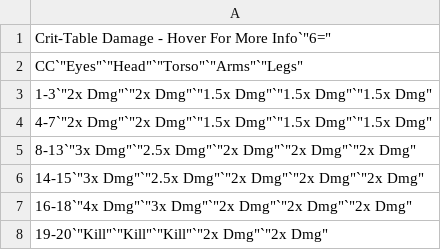
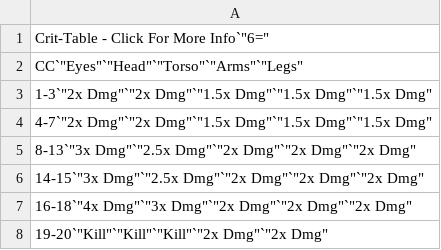
Before and after one commit to nate-sheltry/Character-Maker-Website, a CSV file: GM-Screen/csv-files/crit-table.csv, drawn as a sheet.

Commit message:
updated the gm screen tool.

```diff
--- a/GM-Screen/csv-files/crit-table.csv
+++ b/GM-Screen/csv-files/crit-table.csv
@@ -1,2 +1,2 @@
-"Crit-Table Damage - Hover For More Info"`"6="
+"Crit-Table - Click For More Info"`"6="
 "CC"`"Eyes"`"Head"`"Torso"`"Arms"`"Legs"
```
Also changed, not shown: 4 other files.
